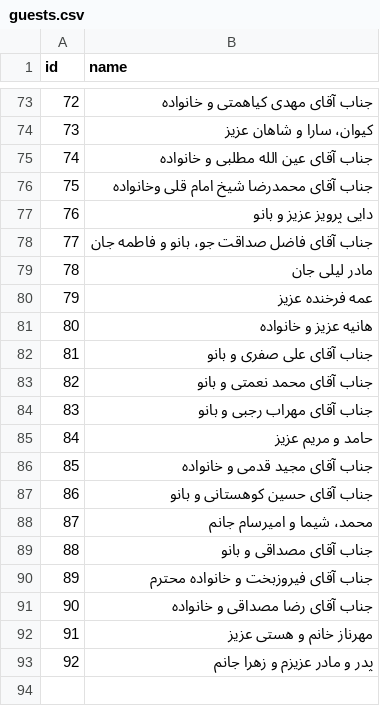
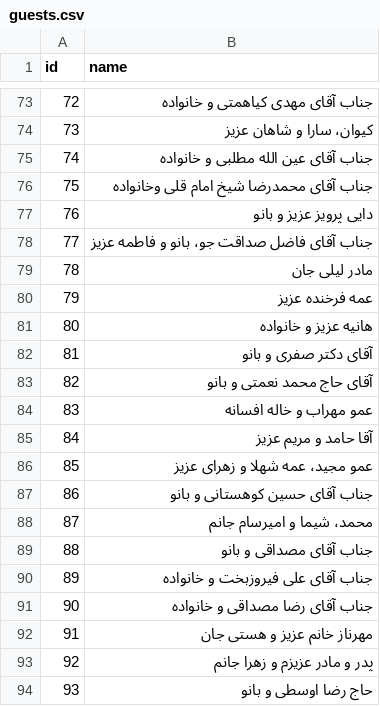
Before and after one commit to alisharpasand/wedding, a CSV file: assets/guests.csv, drawn as a sheet; only a part is shown, gaps mark what is left out.

Commit message:
Update guest list

```diff
--- a/assets/guests.csv
+++ b/assets/guests.csv
@@ -77,3 +77,3 @@ id,name
 76,دایی پرویز عزیز و بانو
-77,جناب آقای فاضل صداقت جو، بانو و فاطمه جان
+77,جناب آقای فاضل صداقت جو، بانو و فاطمه عزیز
 78,مادر لیلی جان
@@ -81,7 +81,7 @@ id,name
 80,هانیه عزیز و خانواده
-81,جناب آقای علی صفری و بانو
-82,جناب آقای محمد نعمتی و بانو
-83,جناب آقای مهراب رجبی و بانو
-84,حامد و مریم عزیز
-85,جناب آقای مجید قدمی و خانواده
+81,آقای دکتر صفری و بانو
+82,آقای حاج محمد نعمتی و بانو
+83,عمو مهراب و خاله افسانه
+84,آقا حامد و مریم عزیز
+85,عمو مجید، عمه شهلا و زهرای عزیز
 86,جناب آقای حسین کوهستانی و بانو
@@ -89,5 +89,6 @@ id,name
 88,جناب آقای مصداقی و بانو
-89,جناب آقای فیروزبخت و خانواده محترم
+89,جناب آقای علی فیروزبخت و خانواده
 90,جناب آقای رضا مصداقی و خانواده
-91,مهرناز خانم و هستی عزیز
+91,مهرناز خانم عزیز و هستی جان
 92,پدر و مادر عزیزم و زهرا جانم
+93, حاج رضا اوسطی و بانو
```
